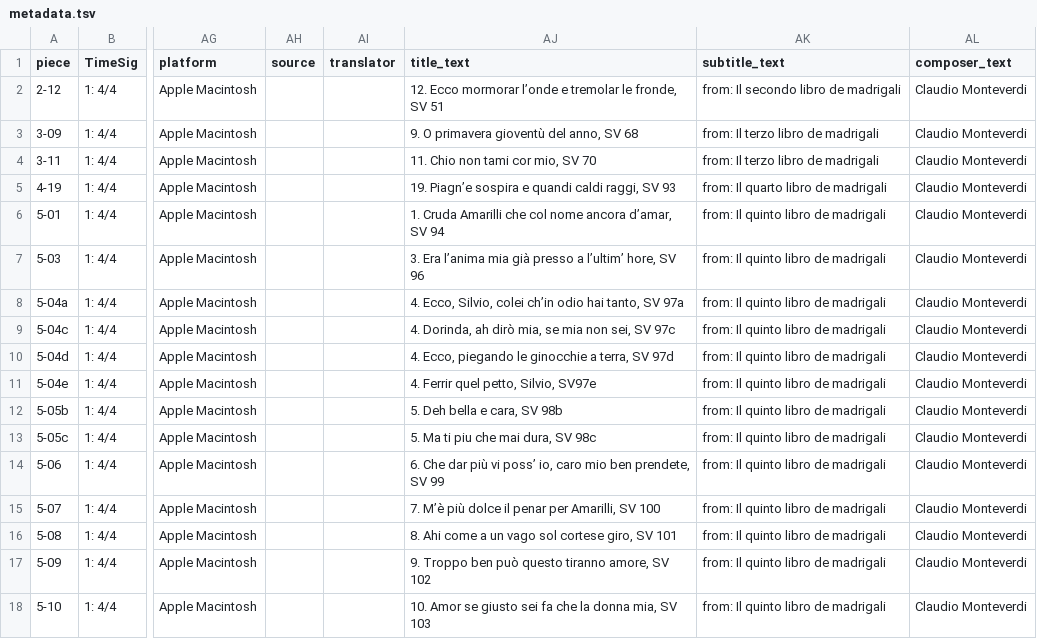
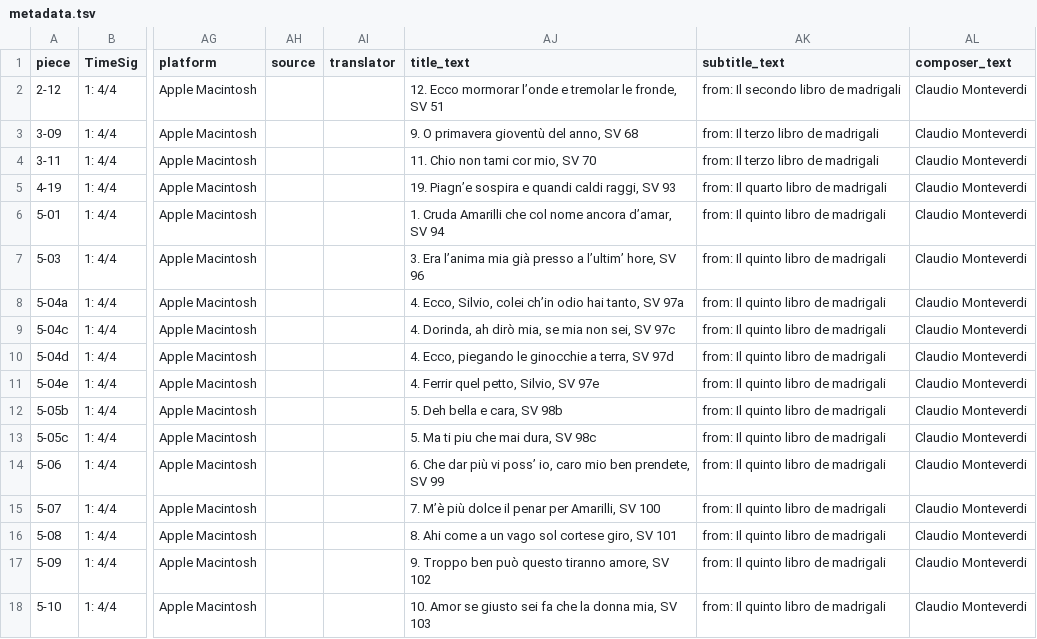
Before and after one commit to DCMLab/monteverdi_madrigals, a TSV file: metadata.tsv, drawn as a sheet; only a part is shown, gaps mark what is left out; the diff names each change by its address in the sheet, - before the commit and + after, or states it on an @@ line.

```diff
--- a/metadata.tsv
+++ b/metadata.tsv
-AJ11 (title_text): 4. Ferrir quel petto, Silvio, SV97e
+AJ11 (title_text): 4. Ferrir quel petto, Silvio, SV 97e
```
Also changed, not shown: 3 other files.
